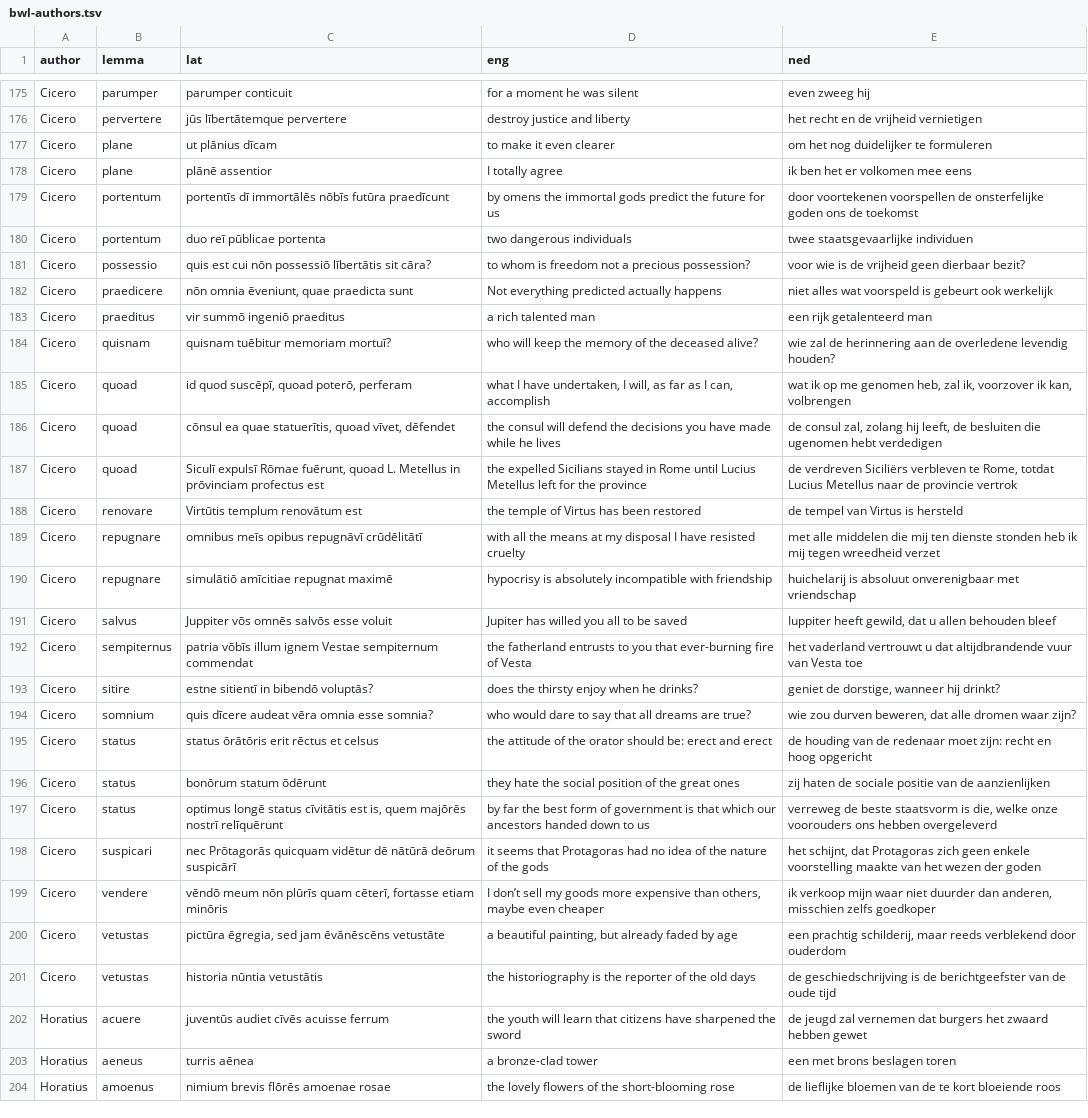
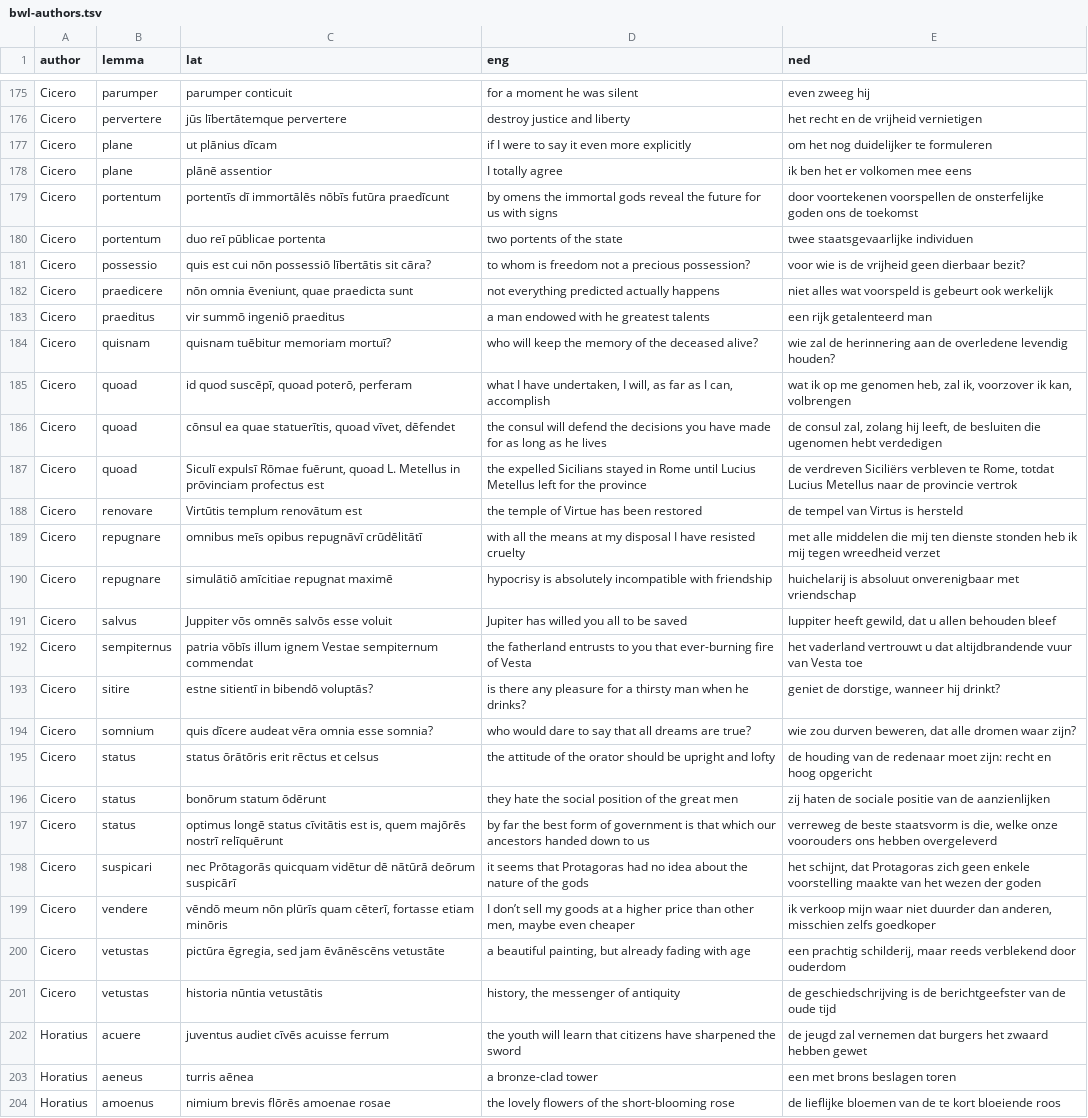
Before and after one commit to FergusJPWalsh/vocabularia, a TSV file: bwl-authors.tsv, drawn as a sheet; only a part is shown, gaps mark what is left out; the diff covers the shown part only; the diff names each change by its address in the sheet, - before the commit and + after, or states it on an @@ line.

```diff
--- a/bwl-authors.tsv
+++ b/bwl-authors.tsv
-D177 (eng): to make it even clearer
+D177 (eng): if I were to say it even more explicitly
-D179 (eng): …immortal gods predict the future for us
+D179 (eng): …immortal gods reveal the future for us with signs
-D180 (eng): two dangerous individuals
+D180 (eng): two portents of the state
-D182 (eng): Not everything predicted actually happens
+D182 (eng): not everything predicted actually happens
-D183 (eng): a rich talented man
+D183 (eng): a man endowed with he greatest talents
-D186 (eng): …have made while he lives
+D186 (eng): …have made for as long as he lives
-D188 (eng): the temple of Virtus has been restored
+D188 (eng): the temple of Virtue has been restored
-D193 (eng): does the thirsty enjoy when he…
+D193 (eng): is there any pleasure for a thirsty man when he…
-D195 (eng): …orator should be: erect and erect
+D195 (eng): …orator should be upright and lofty
-D196 (eng): …the great ones
+D196 (eng): …the great men
-D198 (eng): …no idea of the nature…
+D198 (eng): …no idea about the nature…
-D199 (eng): …my goods more expensive than others, maybe even…
+D199 (eng): …my goods at a higher price than other men, maybe even…
-D200 (eng): …but already faded by age
+D200 (eng): …but already fading with age
-D201 (eng): the historiography is the reporter of the old days
+D201 (eng): history, the messenger of antiquity
-C202 (lat): juventūs audiet cīvēs acuisse ferrum
+C202 (lat): juventus audiet cīvēs acuisse ferrum
```
Also changed, not shown: 1 added row, 1 removed row and 30 edited cells elsewhere in this file.
